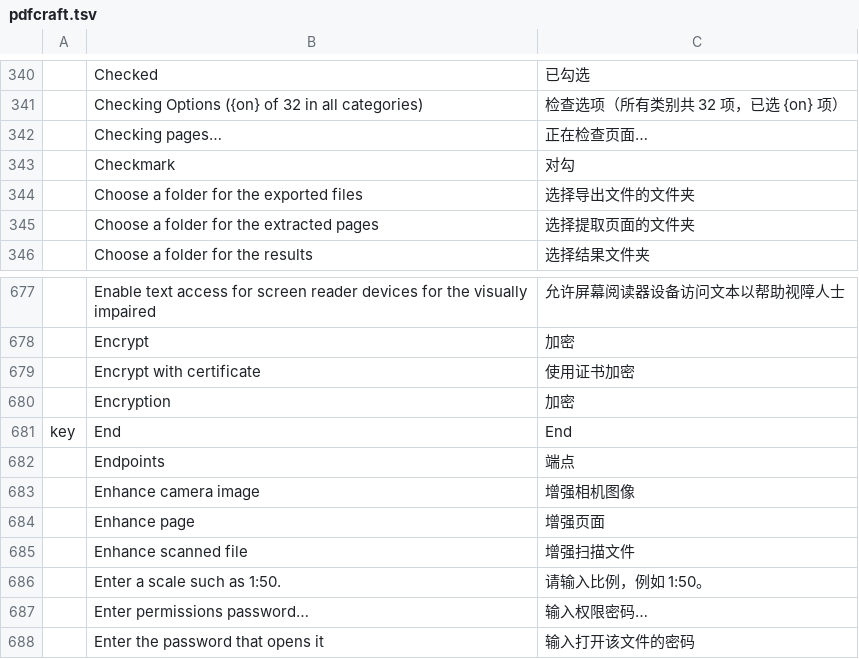
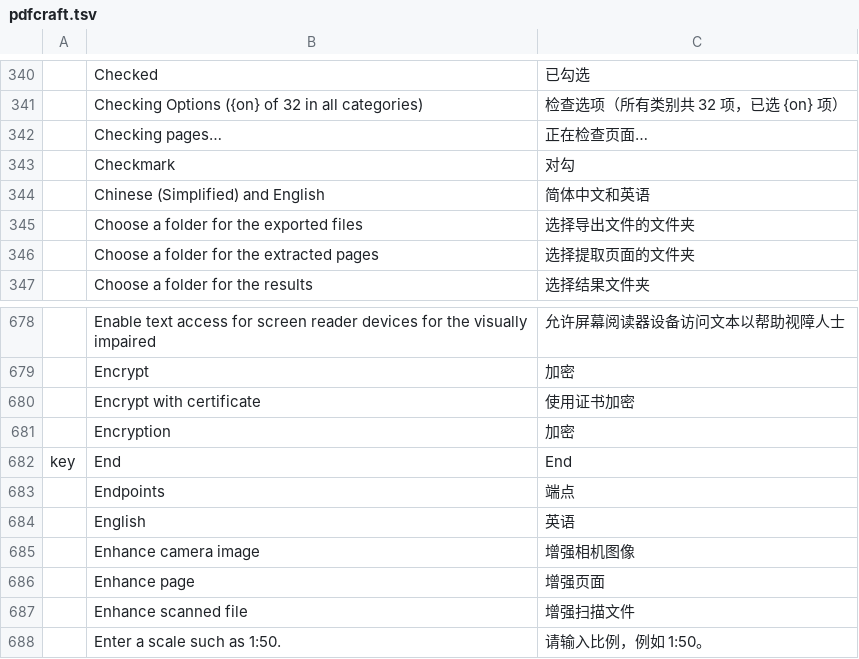
Before and after one commit to BBQ-MAN/craft-i18n, a TSV file: locales/zh-hans/pdfcraft.tsv, drawn as a sheet; only a part is shown, gaps mark what is left out; the shorter side is filled out with more unchanged rows; the diff names each change by its address in the sheet, - before the commit and + after, or states it on an @@ line.

```diff
--- a/locales/zh-hans/pdfcraft.tsv
+++ b/locales/zh-hans/pdfcraft.tsv
+row 344:  | Chinese (Simplified) and English | 简体中文和英语
+row 684:  | English | 英语
```
Also changed, not shown: locales/zh-hant/pdfcraft.tsv.
